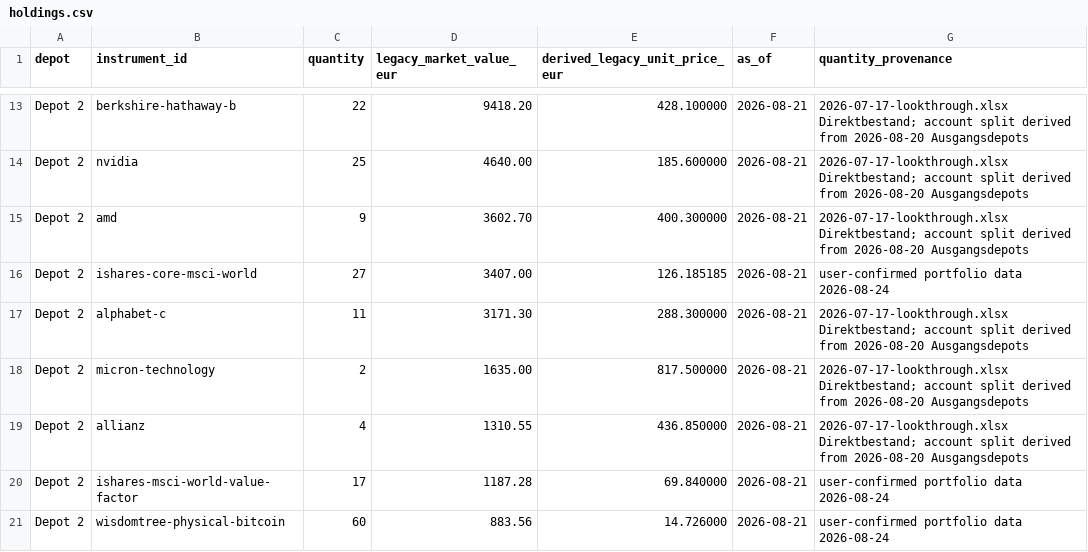
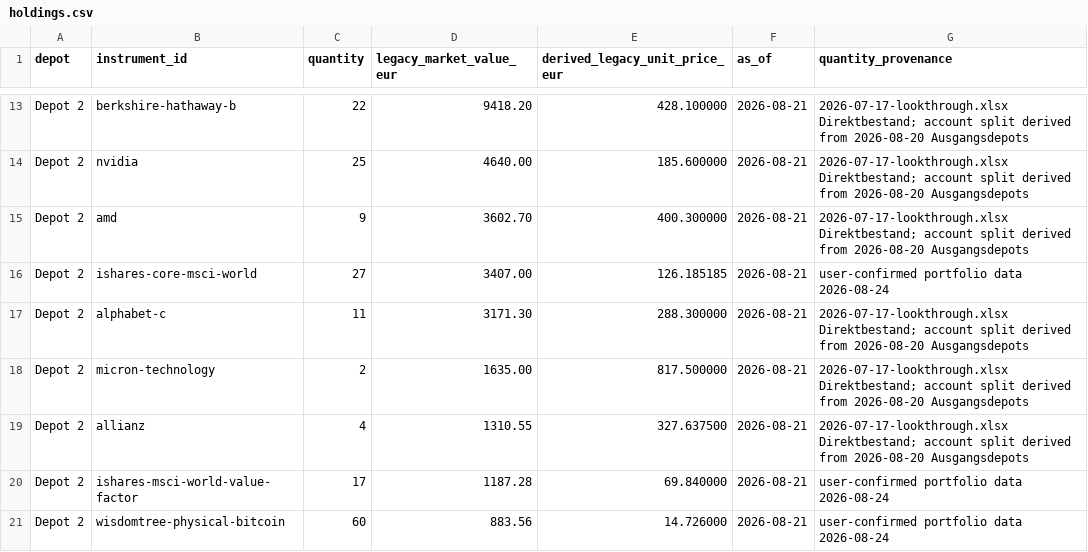
Before and after one commit to oureal/dashboard-wp, a CSV file: data/portfolio/holdings.csv, drawn as a sheet; only a part is shown, gaps mark what is left out.

Commit message:
Recalculate derived Allianz baseline value per share (#18)

```diff
--- a/data/portfolio/holdings.csv
+++ b/data/portfolio/holdings.csv
@@ -18,3 +18,3 @@ Depot 2,alphabet-c,11,3171.30,288.300000,2026-08-21,2026-07-17-lookthrough.xlsx
 Depot 2,micron-technology,2,1635.00,817.500000,2026-08-21,2026-07-17-lookthrough.xlsx Direktbestand; account split derived from 2026-08-20 Ausgangsdepots
-Depot 2,allianz,4,1310.55,436.850000,2026-08-21,2026-07-17-lookthrough.xlsx Direktbestand; account split derived from 2026-08-20 Ausgangsdepots
+Depot 2,allianz,4,1310.55,327.637500,2026-08-21,2026-07-17-lookthrough.xlsx Direktbestand; account split derived from 2026-08-20 Ausgangsdepots
 Depot 2,ishares-msci-world-value-factor,17,1187.28,69.840000,2026-08-21,user-confirmed portfolio data 2026-08-24
```
